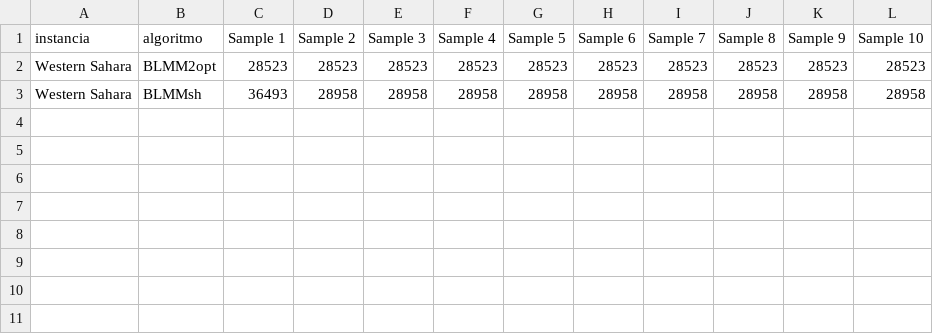
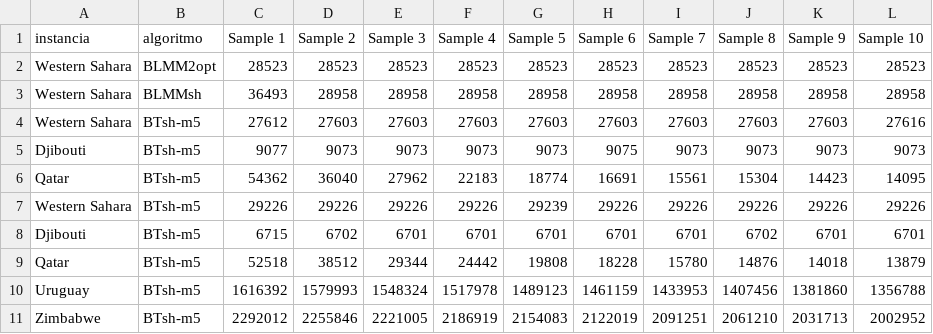
Before and after one commit to DanieleKaroline/IA, a CSV file: Search_Heuristics/Results/resultados_amostras.csv, drawn as a sheet; the diff names each change by its address in the sheet, - before the commit and + after, or states it on an @@ line.

```diff
--- a/Search_Heuristics/Results/resultados_amostras.csv
+++ b/Search_Heuristics/Results/resultados_amostras.csv
+row 4: Western Sahara | BTsh-m5 | 27612 | 27603 | 27603 | 27603 | 27603 | 27603 | 27603 | 27603 | 27603 | 27616
+row 5: Djibouti | BTsh-m5 | 9077 | 9073 | 9073 | 9073 | 9073 | 9075 | 9073 | 9073 | 9073 | 9073
+row 6: Qatar | BTsh-m5 | 54362 | 36040 | 27962 | 22183 | 18774 | 16691 | 15561 | 15304 | 14423 | 14095
+row 7: Western Sahara | BTsh-m5 | 29226 | 29226 | 29226 | 29226 | 29239 | 29226 | 29226 | 29226 | 29226 | 29226
+row 8: Djibouti | BTsh-m5 | 6715 | 6702 | 6701 | 6701 | 6701 | 6701 | 6701 | 6702 | 6701 | 6701
+row 9: Qatar | BTsh-m5 | 52518 | 38512 | 29344 | 24442 | 19808 | 18228 | 15780 | 14876 | 14018 | 13879
+row 10: Uruguay | BTsh-m5 | 1616392 | 1579993 | 1548324 | 1517978 | 1489123 | 1461159 | 1433953 | 1407456 | 1381860 | 1356788
+row 11: Zimbabwe | BTsh-m5 | 2292012 | 2255846 | 2221005 | 2186919 | 2154083 | 2122019 | 2091251 | 2061210 | 2031713 | 2002952
```
Also changed, not shown: 2 other files.
